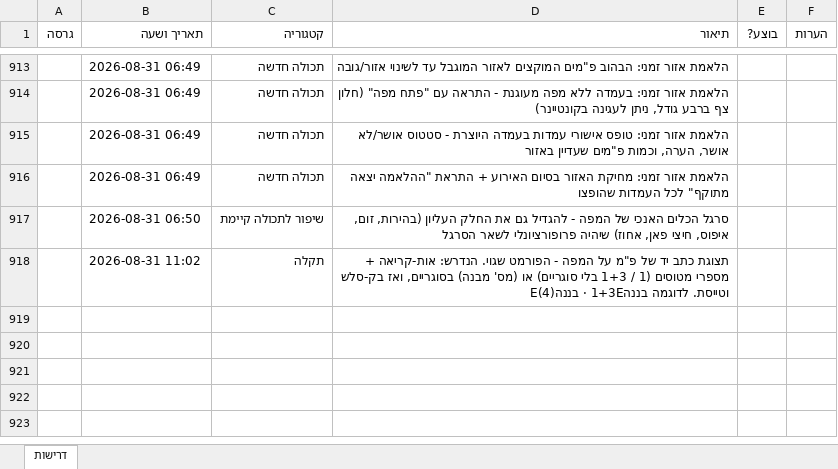
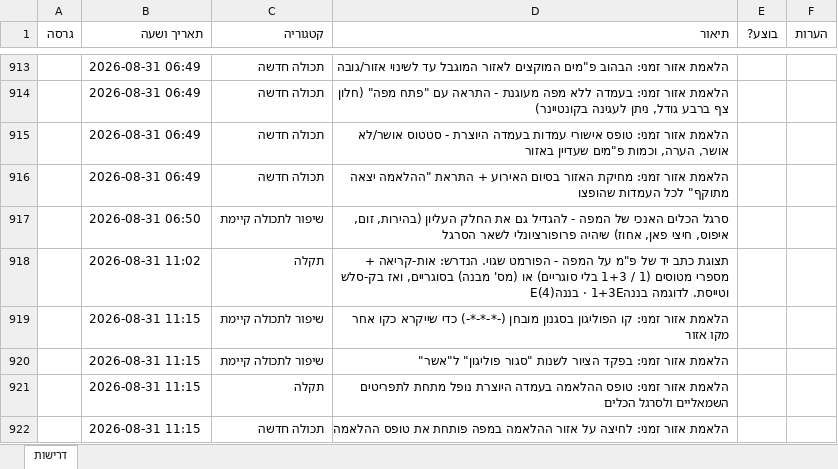
Before and after one commit to levori119/skyboard, an Excel workbook: project-requirements.xlsx, sheet דרישות, drawn as a sheet; only a part is shown, gaps mark what is left out; values as stored, in another font and other column widths than the file's, no borders; the diff covers the shown part only; the diff names each change by its address in the sheet, - before the commit and + after, or states it on an @@ line.

```diff
--- a/project-requirements.xlsx (sheet דרישות)
+++ b/project-requirements.xlsx (sheet דרישות)
+row 919:  | 2026-08-31 11:15 | שיפור לתכולה קיימת | הלאמת אזור זמני: קו הפוליגון בסגנון מובחן (-*-*-*-) כדי שייקרא כקו אחר מקו אזור
+row 920:  | 2026-08-31 11:15 | שיפור לתכולה קיימת | הלאמת אזור זמני: בפקד הציור לשנות "סגור פוליגון" ל"אשר"
+row 921:  | 2026-08-31 11:15 | תקלה | הלאמת אזור זמני: טופס ההלאמה בעמדה היוצרת נופל מתחת לתפריטים השמאליים ולסרגל הכלים
+row 922:  | 2026-08-31 11:15 | תכולה חדשה | הלאמת אזור זמני: לחיצה על אזור ההלאמה במפה פותחת את טופס ההלאמה
```
Also changed, not shown: 4 added rows elsewhere in this sheet, 2 other files.
